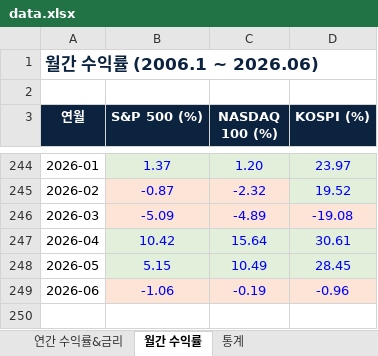
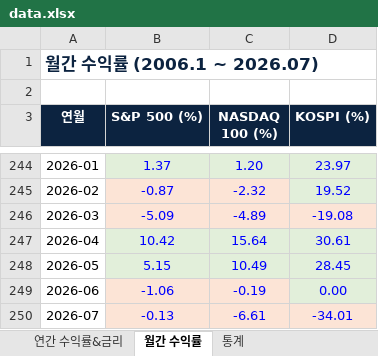
Before and after one commit to junewoojo/Monthly-Stock-Stat, an Excel workbook: docs/data.xlsx, sheet 월간 수익률, drawn as a sheet; only a part is shown, gaps mark what is left out; values as stored, in another font and other column widths than the file's, no borders; the diff names each change by its address in the sheet, - before the commit and + after, or states it on an @@ line.

```diff
--- a/docs/data.xlsx (sheet 월간 수익률)
+++ b/docs/data.xlsx (sheet 월간 수익률)
-A1 (연월): 월간 수익률 (2006.1 ~ 2026.06)
+A1 (연월): 월간 수익률 (2006.1 ~ 2026.07)
-D249 (KOSPI (%)): -0.96
+D249 (KOSPI (%)): 0.00
-D249 fill: #FCE4D6
+D249 fill: #E2EFDA
+row 250: 2026-07 | -0.13 | -6.61 | -34.01
```
Also changed, not shown: sheet 통계, sheet 연간 수익률&금리, 1 other file.
